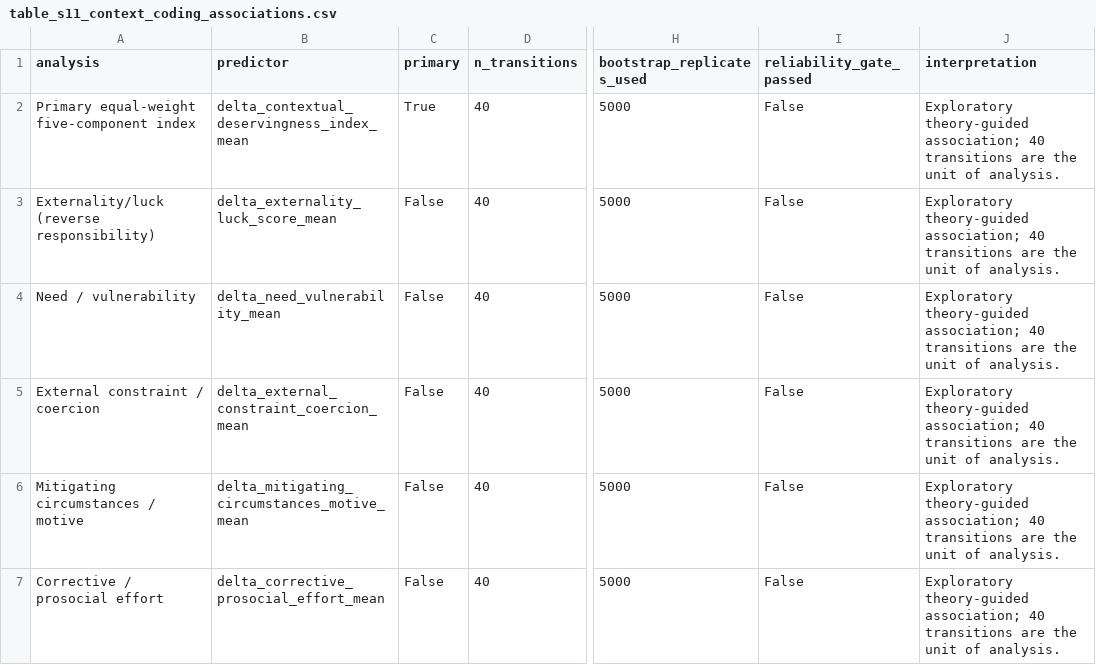
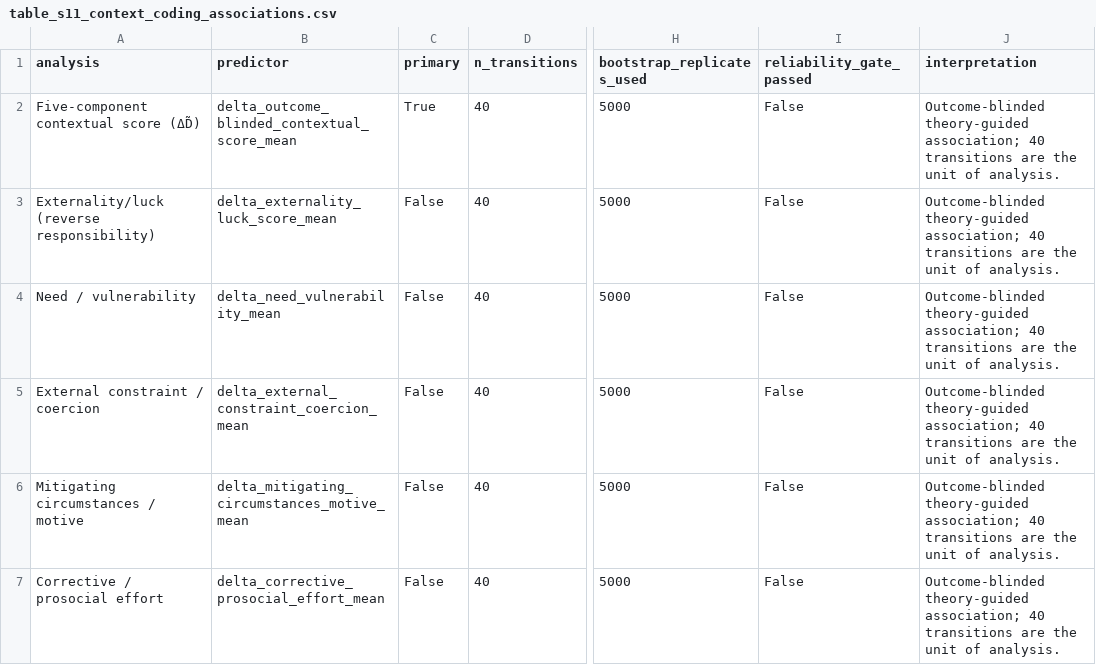
Before and after one commit to stevejbickley/crav-sequential-vignettes, a CSV file: tables/table_s11_context_coding_associations.csv, drawn as a sheet; only a part is shown, gaps mark what is left out; the diff covers the shown part only; the diff names each change by its address in the sheet, - before the commit and + after, or states it on an @@ line.

```diff
--- a/tables/table_s11_context_coding_associations.csv
+++ b/tables/table_s11_context_coding_associations.csv
-A2 (analysis): Primary equal-weight five-component index
+A2 (analysis): Five-component contextual score (ΔD̃)
-B2 (predictor): delta_contextual_deservingness_index_mean
+B2 (predictor): delta_outcome_blinded_contextual_score_mean
-J2:J7 (interpretation): Exploratory theory-guided association;…
+J2:J7 (interpretation): Outcome-blinded theory-guided association;…
```
Also changed, not shown: 6 edited cells elsewhere in this file, data/supplementary_data_s5_context_state_scores.csv, data/supplementary_data_s6_coder_transition_scores.csv, 34 other files.
